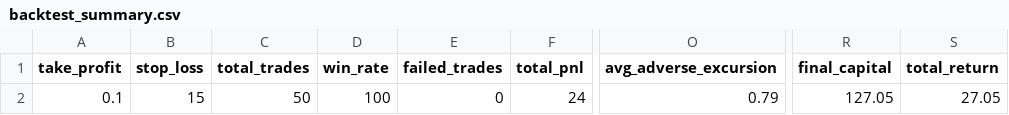
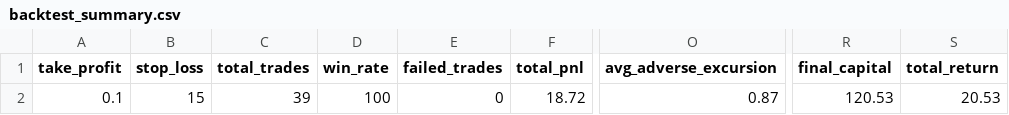
Before and after one commit to lotaxgizmo/bnbscalper, a CSV file: data/backtest_summary.csv, drawn as a sheet; only a part is shown, gaps mark what is left out; the diff names each change by its address in the sheet, - before the commit and + after, or states it on an @@ line.

```diff
--- a/data/backtest_summary.csv
+++ b/data/backtest_summary.csv
-C2 (total_trades): 50
+C2 (total_trades): 39
-F2 (total_pnl): 24
+F2 (total_pnl): 18.72
-O2 (avg_adverse_excursion): 0.79
+O2 (avg_adverse_excursion): 0.87
-R2 (final_capital): 127.05
+R2 (final_capital): 120.53
-S2 (total_return): 27.05
+S2 (total_return): 20.53
```
Also changed, not shown: 4 other files.
